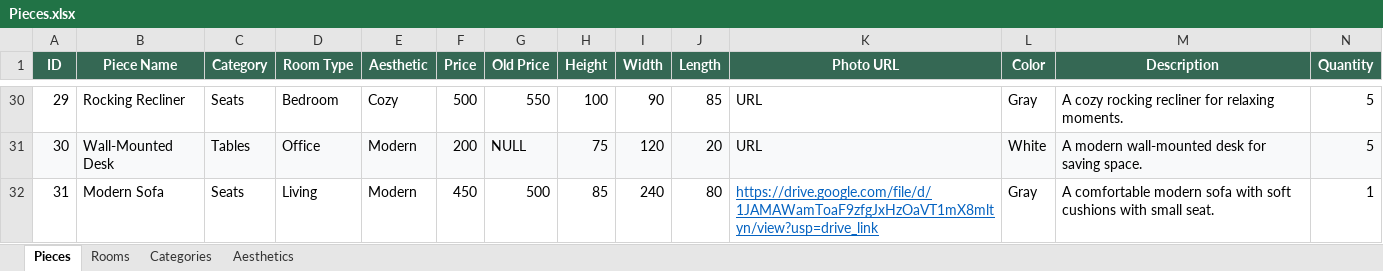
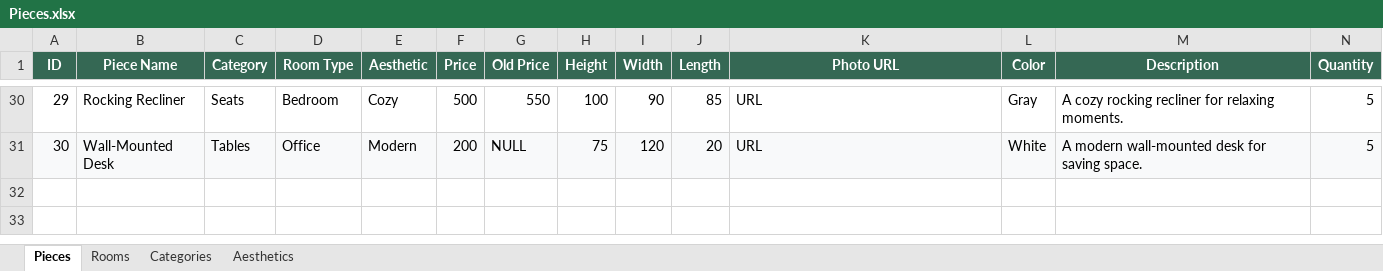
Before and after one commit to GraduationProjectSAMS/AI, an Excel workbook: Data/Pieces.xlsx, sheet Pieces, drawn as a sheet; only a part is shown, gaps mark what is left out; values as stored, in another font and other column widths than the file's, no borders; the diff names each change by its address in the sheet, - before the commit and + after, or states it on an @@ line.

```diff
--- a/Data/Pieces.xlsx (sheet Pieces)
+++ b/Data/Pieces.xlsx (sheet Pieces)
-row 32: 31 | Modern Sofa | Seats | Living | Modern | 450 | 500 | 85 | 240 | 80 | https://drive.google.com/file/d/1JAMAWamToaF9zfgJxHzOaVT1mX8mltyn/view?usp=drive_link | Gray | A comfortable modern sofa with soft cushions with small seat. | 1
```
Also changed, not shown: 6 other files.
